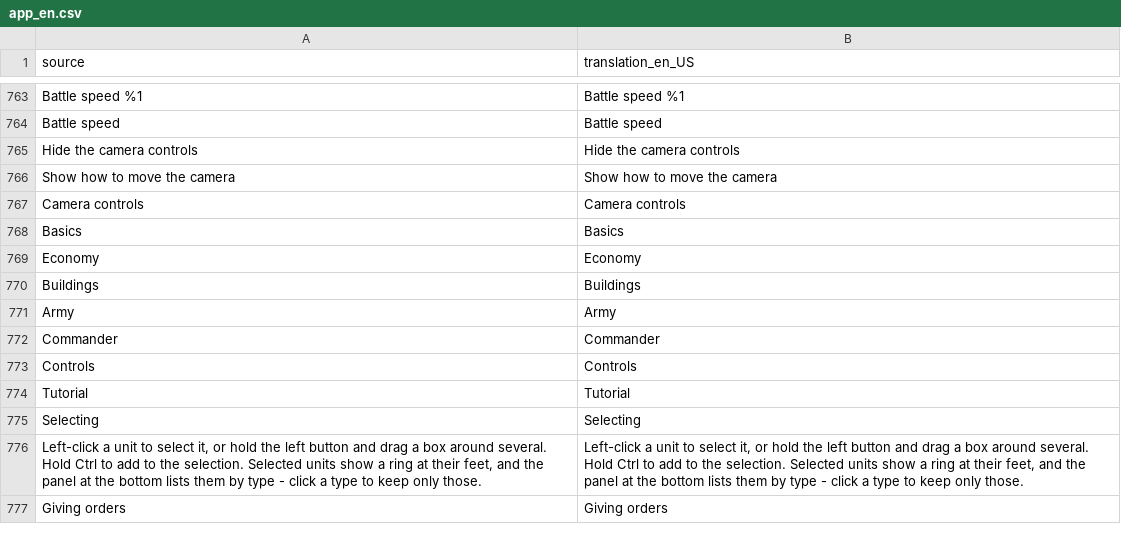
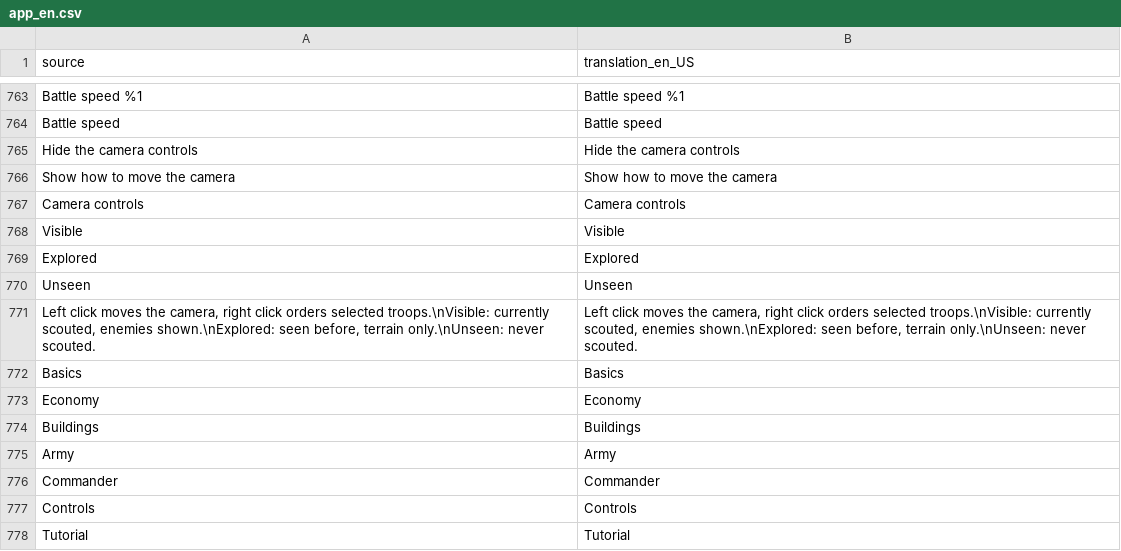
Before and after one commit to djeada/Standard-of-Iron, a CSV file: translations/csv/app_en.csv, drawn as a sheet; only a part is shown, gaps mark what is left out; the shorter side is filled out with more unchanged rows.

Commit message:
Improve minimap fog clarity and coordinate picking
Clarify the three minimap visibility states by making never-seen terrain fully fogged, preserving a distinct explored treatment, and retaining unfiltered detail for currently visible cells. Add luminance-based desaturation before fog blending so explored terrain remains recognizable without exposing unseen map detail.

Add yaw-aware regression coverage for pixel-to-world round trips, marker picking, fog-state separation, and visible-patch clearing. Update the HUD layout to account for a new minimap legend, add a tooltip describing minimap controls and visibility semantics, and register the new labels and help text across the supported translation catalogs.

```diff
--- a/translations/csv/app_en.csv
+++ b/translations/csv/app_en.csv
@@ -767,2 +767,6 @@
 "Camera controls","Camera controls"
+"Visible","Visible"
+"Explored","Explored"
+"Unseen","Unseen"
+"Left click moves the camera, right click orders selected troops.\nVisible: currently scouted, enemies shown.\nExplored: seen before, terrain only.\nUnseen: never scouted.","Left click moves the camera, right click orders selected troops.\nVisible: currently scouted, enemies shown.\nExplored: seen before, terrain only.\nUnseen: never scouted."
 "Basics","Basics"
```
Also changed, not shown: translations/csv/app_ar.csv, translations/csv/app_de.csv, 12 other files.
